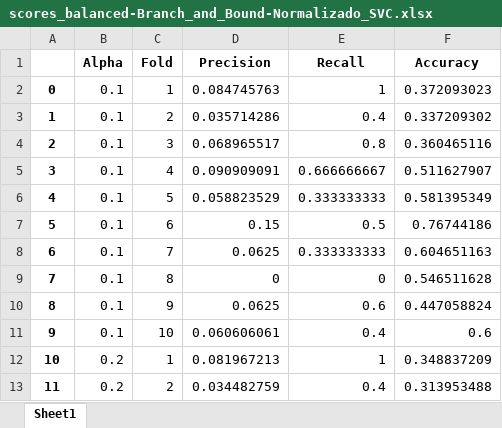
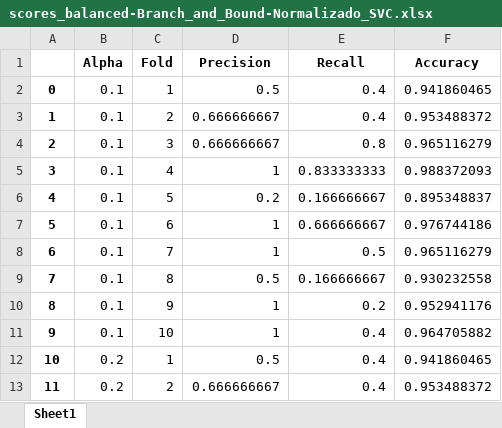
Before and after one commit to jcabralc/projeto_SIN5007_rec_padroes, an Excel workbook: atividade6-Naive Bayes/Branch and Bound/scores_balanced-Branch_and_Bound-Normalizado_SVC.xlsx, sheet Sheet1, drawn as a sheet; only a part is shown; values as stored, in another font and other column widths than the file's, no borders; the diff covers the shown part only; the diff names each change by its address in the sheet, - before the commit and + after, or states it on an @@ line.

```diff
--- a/atividade6-Naive Bayes/Branch and Bound/scores_balanced-Branch_and_Bound-Normalizado_SVC.xlsx (sheet Sheet1)
+++ b/atividade6-Naive Bayes/Branch and Bound/scores_balanced-Branch_and_Bound-Normalizado_SVC.xlsx (sheet Sheet1)
-D2 (Precision): 0.084745763
+D2 (Precision): 0.5
-E2 (Recall): 1
+E2 (Recall): 0.4
-F2 (Accuracy): 0.372093023
+F2 (Accuracy): 0.941860465
-D3 (Precision): 0.035714286
+D3 (Precision): 0.666666667
-F3 (Accuracy): 0.337209302
+F3 (Accuracy): 0.953488372
-D4 (Precision): 0.068965517
+D4 (Precision): 0.666666667
-F4 (Accuracy): 0.360465116
+F4 (Accuracy): 0.965116279
-D5 (Precision): 0.090909091
+D5 (Precision): 1
-E5 (Recall): 0.666666667
+E5 (Recall): 0.833333333
-F5 (Accuracy): 0.511627907
+F5 (Accuracy): 0.988372093
-D6 (Precision): 0.058823529
+D6 (Precision): 0.2
-E6 (Recall): 0.333333333
+E6 (Recall): 0.166666667
-F6 (Accuracy): 0.581395349
+F6 (Accuracy): 0.895348837
-D7 (Precision): 0.15
+D7 (Precision): 1
-E7 (Recall): 0.5
+E7 (Recall): 0.666666667
-F7 (Accuracy): 0.76744186
+F7 (Accuracy): 0.976744186
-D8 (Precision): 0.0625
+D8 (Precision): 1
-E8 (Recall): 0.333333333
+E8 (Recall): 0.5
-F8 (Accuracy): 0.604651163
+F8 (Accuracy): 0.965116279
-D9 (Precision): 0
+D9 (Precision): 0.5
-E9 (Recall): 0
+E9 (Recall): 0.166666667
-F9 (Accuracy): 0.546511628
+F9 (Accuracy): 0.930232558
-D10 (Precision): 0.0625
+D10 (Precision): 1
-E10 (Recall): 0.6
+E10 (Recall): 0.2
-F10 (Accuracy): 0.447058824
+F10 (Accuracy): 0.952941176
-D11 (Precision): 0.060606061
+D11 (Precision): 1
-F11 (Accuracy): 0.6
+F11 (Accuracy): 0.964705882
-D12 (Precision): 0.081967213
+D12 (Precision): 0.5
-E12 (Recall): 1
+E12 (Recall): 0.4
-F12 (Accuracy): 0.348837209
+F12 (Accuracy): 0.941860465
-D13 (Precision): 0.034482759
+D13 (Precision): 0.666666667
-F13 (Accuracy): 0.313953488
+F13 (Accuracy): 0.953488372
```
Also changed, not shown: 236 edited cells elsewhere in this sheet, Atividade8-MLP/Branch_and_Bound/scores_balanced-Branch_and_Bound-Normalizado_MLPClassifier.xlsx, Atividade8-MLP/Branch_and_Bound/scores_balanced-Branch_and_Bound-Sem_Normalizacao_MLPClassifier.xlsx, 21 other files.
